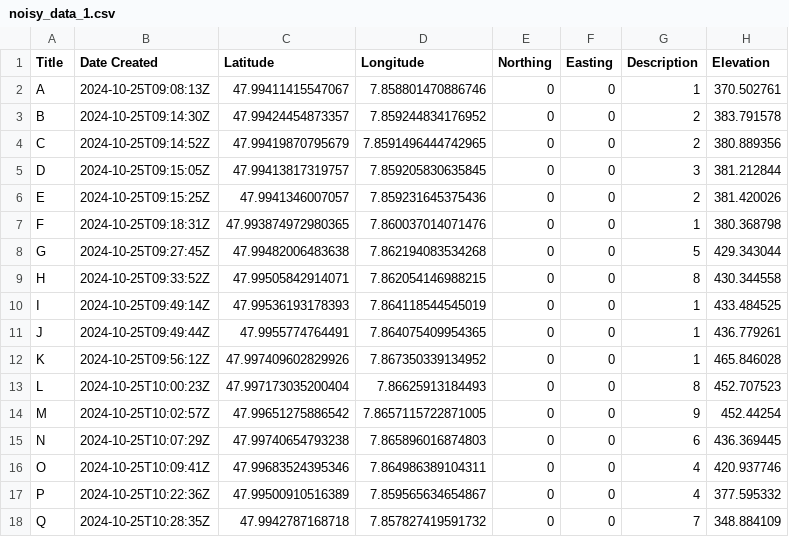
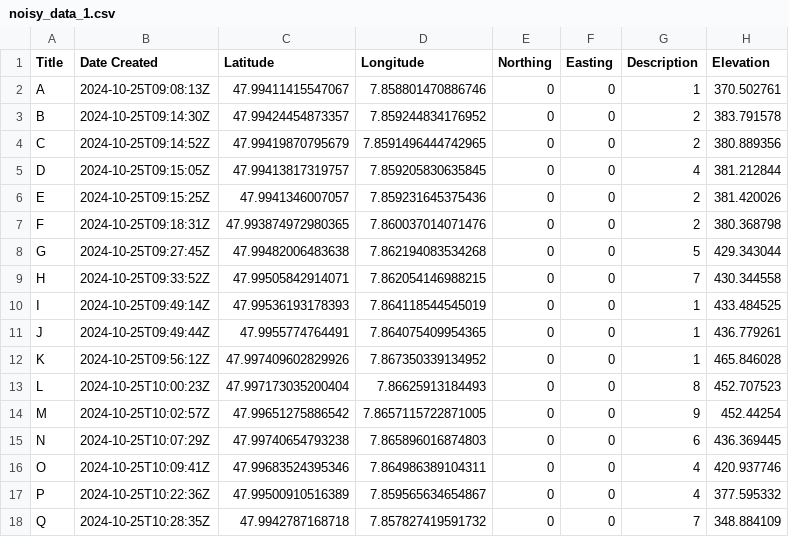
Before and after one commit to GeoSense-Freiburg/bsc_2024_25_teaching_inventur_und_geomatik, a CSV file: 03_gnss/exercises/data/shinyapp-03/noisy_sample_data/noisy_data_1.csv (was 04_accuracy_inventory/data/csv-files/noisy_data_1.csv), drawn as a sheet.

```diff
--- a/04_accuracy_inventory/data/csv-files/noisy_data_1.csv
+++ b/03_gnss/exercises/data/shinyapp-03/noisy_sample_data/noisy_data_1.csv
@@ -4,7 +4,7 @@ B,2024-10-25T09:14:30Z,47.99424454873357,7.859244834176952,0,0,2,383.791578
 C,2024-10-25T09:14:52Z,47.99419870795679,7.8591496444742965,0,0,2,380.889356
-D,2024-10-25T09:15:05Z,47.99413817319757,7.859205830635845,0,0,3,381.212844
+D,2024-10-25T09:15:05Z,47.99413817319757,7.859205830635845,0,0,4,381.212844
 E,2024-10-25T09:15:25Z,47.9941346007057,7.859231645375436,0,0,2,381.420026
-F,2024-10-25T09:18:31Z,47.993874972980365,7.860037014071476,0,0,1,380.368798
+F,2024-10-25T09:18:31Z,47.993874972980365,7.860037014071476,0,0,2,380.368798
 G,2024-10-25T09:27:45Z,47.99482006483638,7.862194083534268,0,0,5,429.343044
-H,2024-10-25T09:33:52Z,47.99505842914071,7.862054146988215,0,0,8,430.344558
+H,2024-10-25T09:33:52Z,47.99505842914071,7.862054146988215,0,0,7,430.344558
 I,2024-10-25T09:49:14Z,47.99536193178393,7.864118544545019,0,0,1,433.484525
```
Also changed, not shown: 49 other files.
